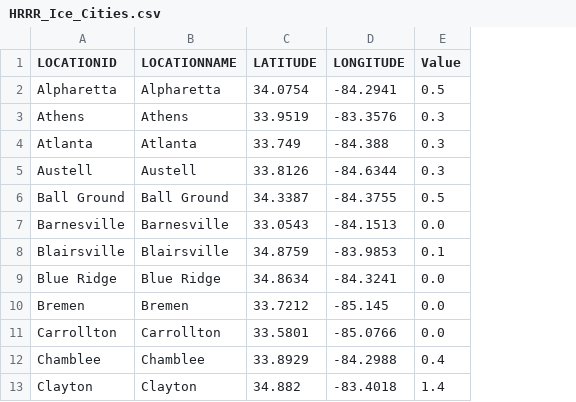
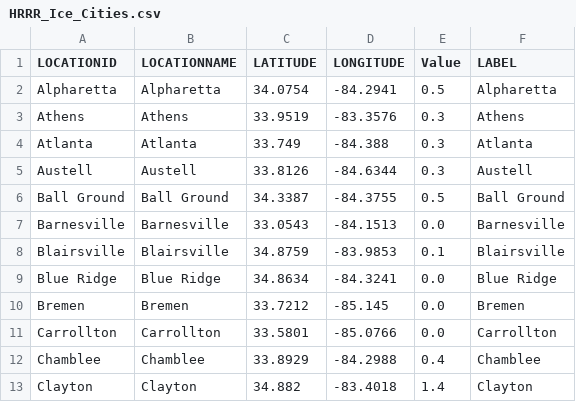
Before and after one commit to gtdish/GIS_Data, a CSV file: ice_prob/HRRR_Ice_Cities.csv, drawn as a sheet; only a part is shown; the diff names each change by its address in the sheet, - before the commit and + after, or states it on an @@ line.

Commit message:
Update HRRR ice 48h KMZ and CSV

```diff
--- a/ice_prob/HRRR_Ice_Cities.csv
+++ b/ice_prob/HRRR_Ice_Cities.csv
+column F (LABEL), rows 2-13: Alpharetta | Athens | Atlanta | Austell | Ball Ground | Barnesville | Blairsville | Blue Ridge | Bremen | Carrollton | Chamblee | Clayton
```
Also changed, not shown: 1 other file.
